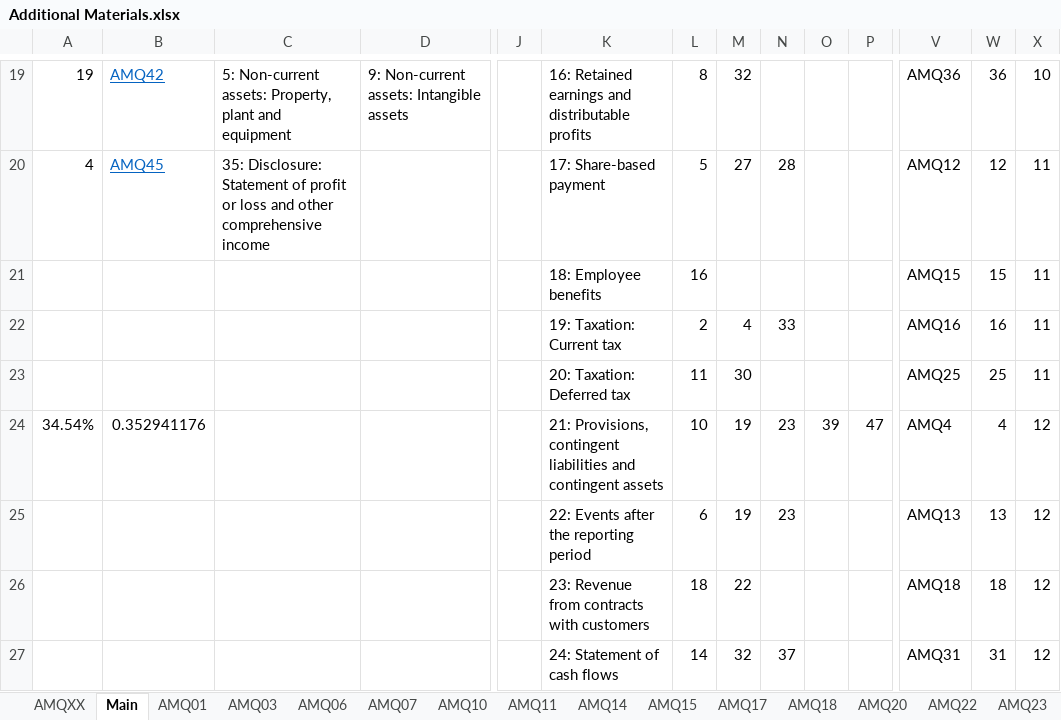
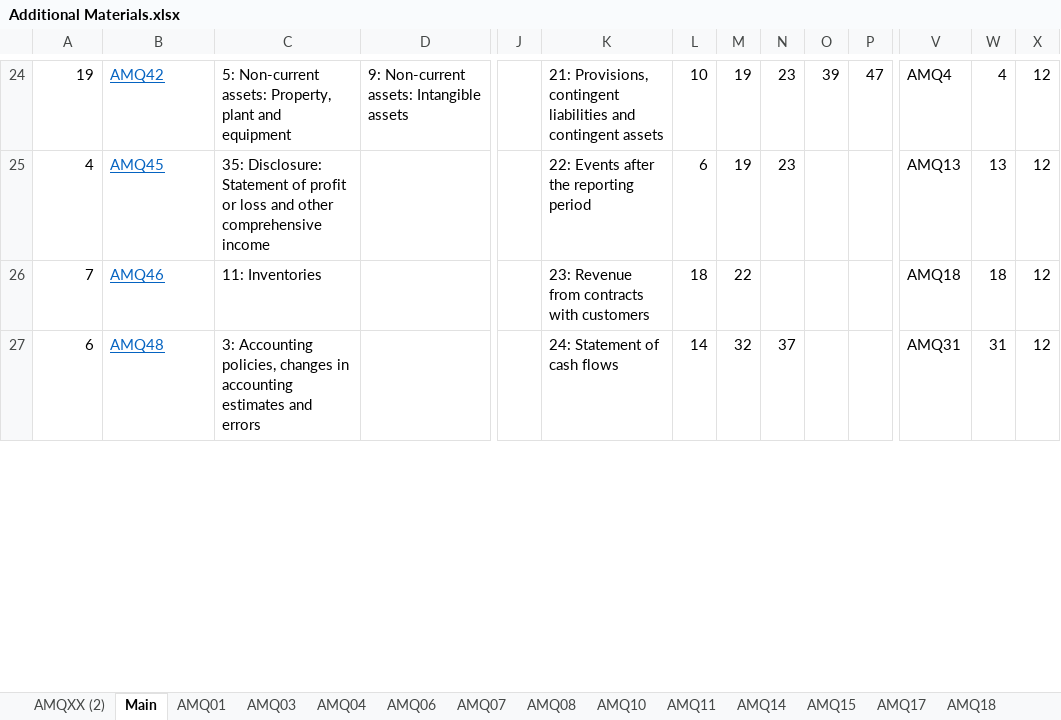
Before and after one commit to BobCornish/FINREP, an Excel workbook: Additional Materials.xlsx, sheet Main, drawn as a sheet; only a part is shown, gaps mark what is left out; values as stored, in another font and other column widths than the file's, no borders; conditional formats not drawn; removed rows and columns are numbered as before the commit, all else as after; rows hold the shown columns only; the diff covers the shown part only; the diff names each change by its address in the sheet, - before the commit and + after, or states it on an @@ line.

```diff
--- a/Additional Materials.xlsx (sheet Main)
+++ b/Additional Materials.xlsx (sheet Main)
-sheet tab: AMQXX
+sheet tab: AMQ08
+sheet tab: AMQXX (2)
+sheet tab: AMQ04
@@ sheet tab order changed: AMQXX (2) | Main | AMQ01 | AMQ03 | AMQ04 | AMQ06 | AMQ07 | AMQ08 | AMQ10 | AMQ11 | AMQ14 | AMQ15 | AMQ17 | AMQ18 @@
-K24: 16: Retained earnings and distributable profits
+K24: 21: Provisions, contingent liabilities and contingent assets
-L24: 8
+L24: 10
-M24: 32
+M24: 19
-N24: (empty)
+N24: 23
-O24: (empty)
+O24: 39
-P24: (empty)
+P24: 47
-V24: AMQ36
+V24: AMQ4
-W24: 36
+W24: 4
-X24: 10
+X24: 12
-K25: 17: Share-based payment
+K25: 22: Events after the reporting period
-L25: 5
+L25: 6
-M25: 27
+M25: 19
-N25: 28
+N25: 23
-V25: AMQ12
+V25: AMQ13
-W25: 12
+W25: 13
-X25: 11
+X25: 12
-row 21:  |  |  |  |  | 18: Employee benefits | 16 |  |  |  |  | AMQ15 | 15 | 11
-row 22:  |  |  |  |  | 19: Taxation: Current tax | 2 | 4 | 33 |  |  | AMQ16 | 16 | 11
-row 23:  |  |  |  |  | 20: Taxation: Deferred tax | 11 | 30 |  |  |  | AMQ25 | 25 | 11
-row 24: 34.54% | 0.352941176 |  |  |  | 21: Provisions, contingent liabilities and contingent assets | 10 | 19 | 23 | 39 | 47 | AMQ4 | 4 | 12
-row 25:  |  |  |  |  | 22: Events after the reporting period | 6 | 19 | 23 |  |  | AMQ13 | 13 | 12
-A26: (empty)
+A26: 7
-B26: (empty)
+B26: AMQ46
-C26: (empty)
+C26: 11: Inventories
-A27: (empty)
+A27: 6
-B27: (empty)
+B27: AMQ48
-C27: (empty)
+C27: 3: Accounting policies, changes in accounting estimates and errors
```
Also changed, not shown: 12 added rows, 3 removed rows, 233 edited cells and cell formats elsewhere in this sheet, sheet AMQ11, sheet AMQ08, other sheet tabs, formulas that keep their value, Module 17 - Share-based Payment.xlsx, Module 19 - Taxation Current Tax.xlsx, 5 other files.
